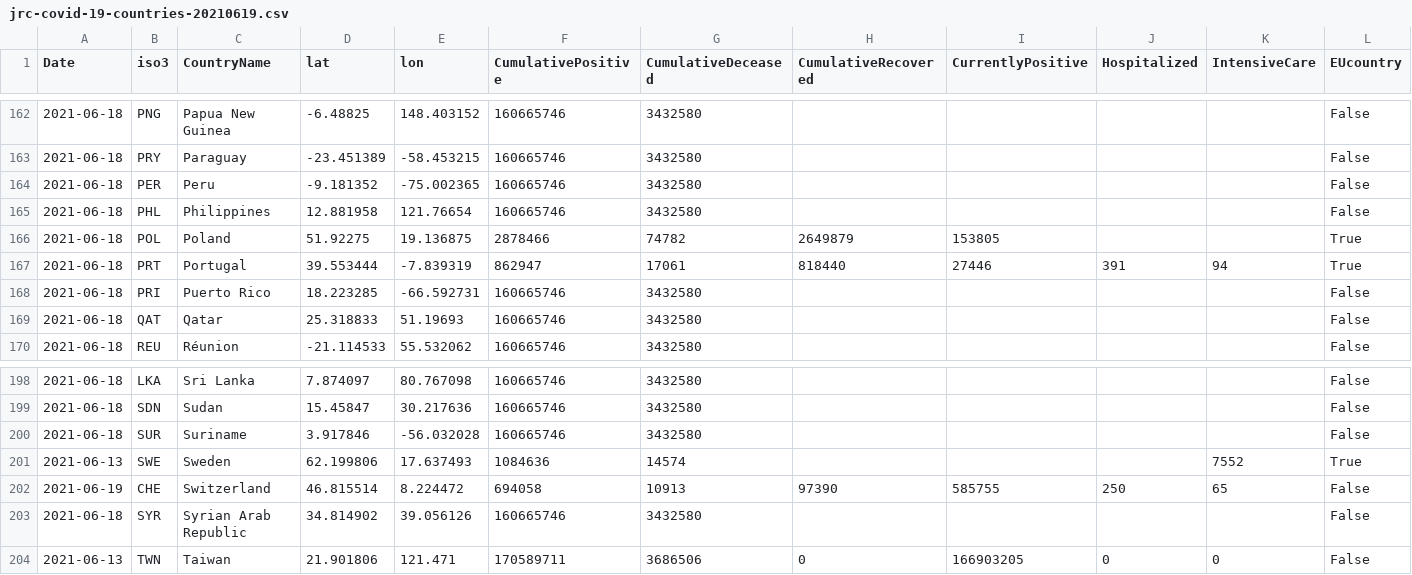
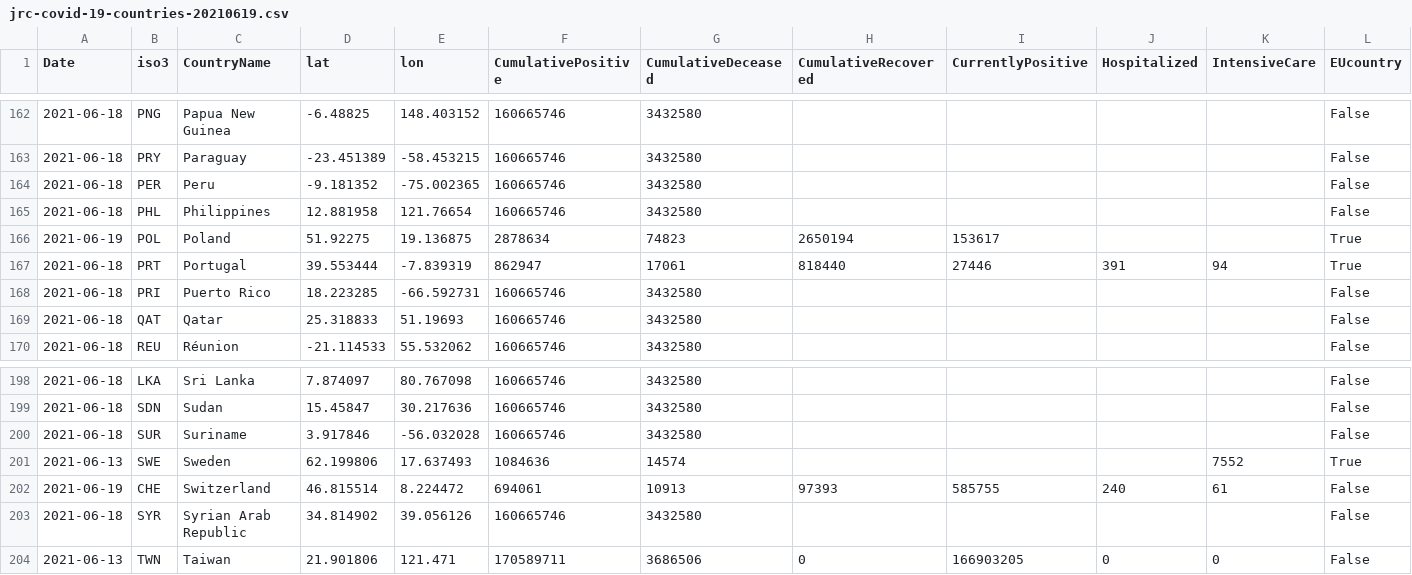
Before and after one commit to nmileva/COVID-19, a CSV file: data-by-country/jrc-covid-19-countries-20210619.csv, drawn as a sheet; only a part is shown, gaps mark what is left out; the diff names each change by its address in the sheet, - before the commit and + after, or states it on an @@ line.

```diff
--- a/data-by-country/jrc-covid-19-countries-20210619.csv
+++ b/data-by-country/jrc-covid-19-countries-20210619.csv
-A166 (Date): 2021-06-18
+A166 (Date): 2021-06-19
-F166 (CumulativePositive): 2878466
+F166 (CumulativePositive): 2878634
-G166 (CumulativeDeceased): 74782
+G166 (CumulativeDeceased): 74823
-H166 (CumulativeRecovered): 2649879
+H166 (CumulativeRecovered): 2650194
-I166 (CurrentlyPositive): 153805
+I166 (CurrentlyPositive): 153617
-F202 (CumulativePositive): 694058
+F202 (CumulativePositive): 694061
-H202 (CumulativeRecovered): 97390
+H202 (CumulativeRecovered): 97393
-J202 (Hospitalized): 250
+J202 (Hospitalized): 240
-K202 (IntensiveCare): 65
+K202 (IntensiveCare): 61
```
Also changed, not shown: data-by-country/jrc-covid-19-countries-latest.csv, data-of-world/jrc-covid-19-world-latest.csv, 3 other files.
